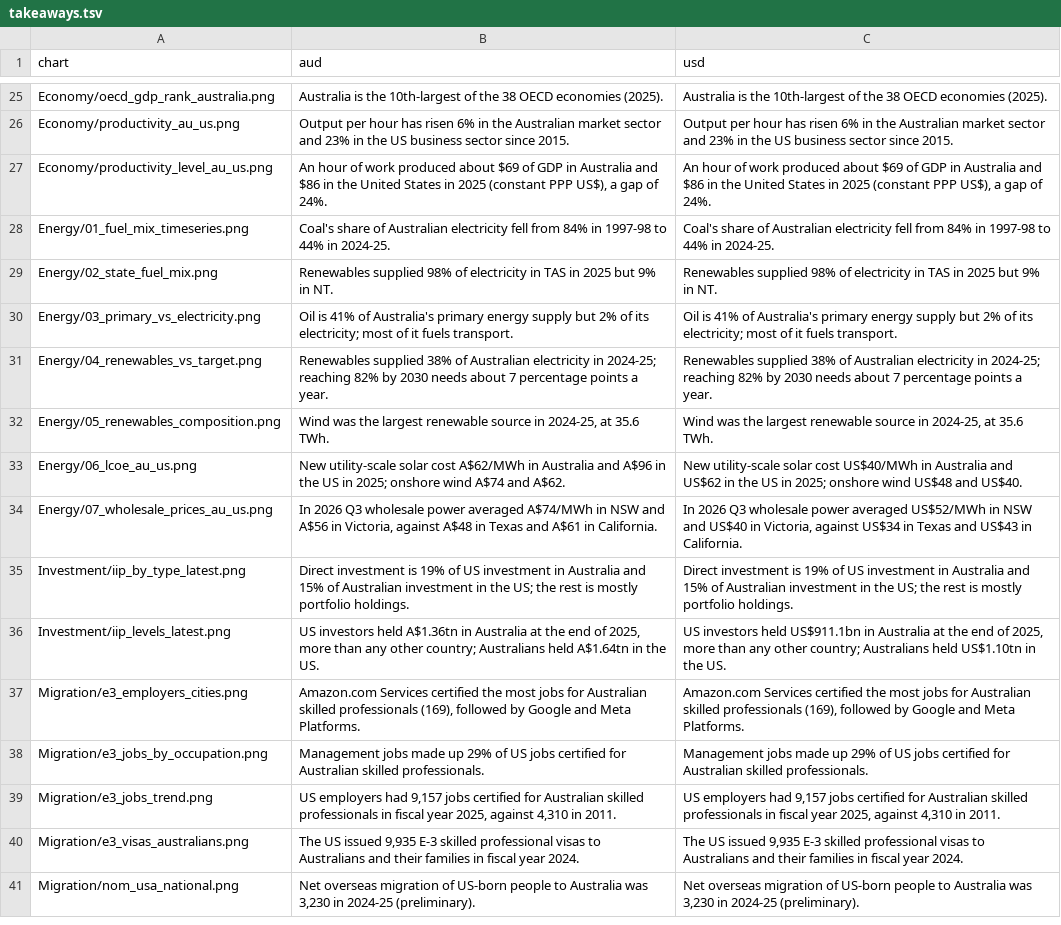
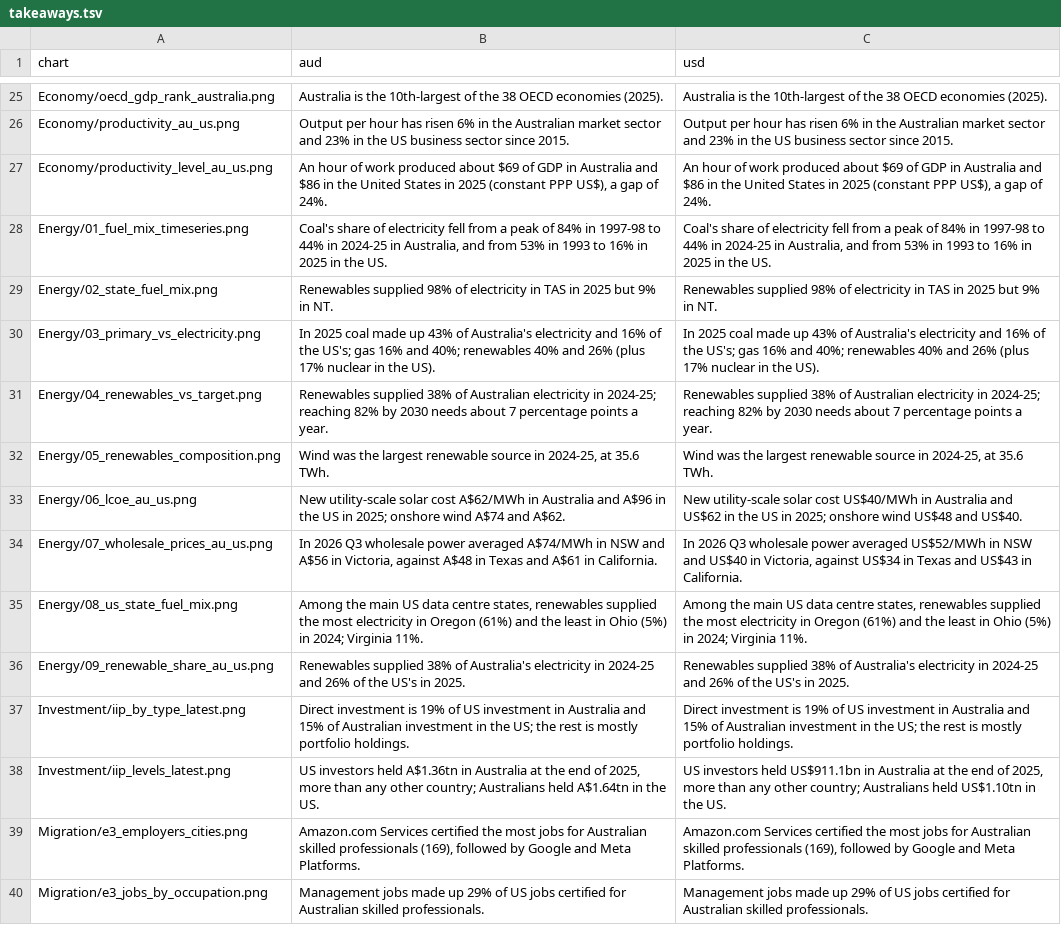
Before and after one commit to angelinabruno/australia-chair-tool, a TSV file: takeaways.tsv, drawn as a sheet; only a part is shown, gaps mark what is left out; the shorter side is filled out with more unchanged rows.

```diff
--- a/takeaways.tsv
+++ b/takeaways.tsv
@@ -27,5 +27,5 @@ Economy/productivity_au_us.png	Output per hour has risen 6% in the Australian ma
 Economy/productivity_level_au_us.png	An hour of work produced about $69 of GDP in Australia and $86 in the United States in 2025 (constant PPP US$), a gap of 24%.	An hour of work produced about $69 of GDP in Australia and $86 in the United States in 2025 (constant PPP US$), a gap of 24%.
-Energy/01_fuel_mix_timeseries.png	Coal's share of Australian electricity fell from 84% in 1997-98 to 44% in 2024-25.	Coal's share of Australian electricity fell from 84% in 1997-98 to 44% in 2024-25.
+Energy/01_fuel_mix_timeseries.png	Coal's share of electricity fell from a peak of 84% in 1997-98 to 44% in 2024-25 in Australia, and from 53% in 1993 to 16% in 2025 in the US.	Coal's share of electricity fell from a peak of 84% in 1997-98 to 44% in 2024-25 in Australia, and from 53% in 1993 to 16% in 2025 in the US.
 Energy/02_state_fuel_mix.png	Renewables supplied 98% of electricity in TAS in 2025 but 9% in NT.	Renewables supplied 98% of electricity in TAS in 2025 but 9% in NT.
-Energy/03_primary_vs_electricity.png	Oil is 41% of Australia's primary energy supply but 2% of its electricity; most of it fuels transport.	Oil is 41% of Australia's primary energy supply but 2% of its electricity; most of it fuels transport.
+Energy/03_primary_vs_electricity.png	In 2025 coal made up 43% of Australia's electricity and 16% of the US's; gas 16% and 40%; renewables 40% and 26% (plus 17% nuclear in the US).	In 2025 coal made up 43% of Australia's electricity and 16% of the US's; gas 16% and 40%; renewables 40% and 26% (plus 17% nuclear in the US).
 Energy/04_renewables_vs_target.png	Renewables supplied 38% of Australian electricity in 2024-25; reaching 82% by 2030 needs about 7 percentage points a year.	Renewables supplied 38% of Australian electricity in 2024-25; reaching 82% by 2030 needs about 7 percentage points a year.
@@ -34,2 +34,4 @@ Energy/06_lcoe_au_us.png	New utility-scale solar cost A$62/MWh in Australia and
 Energy/07_wholesale_prices_au_us.png	In 2026 Q3 wholesale power averaged A$74/MWh in NSW and A$56 in Victoria, against A$48 in Texas and A$61 in California.	In 2026 Q3 wholesale power averaged US$52/MWh in NSW and US$40 in Victoria, against US$34 in Texas and US$43 in California.
+Energy/08_us_state_fuel_mix.png	Among the main US data centre states, renewables supplied the most electricity in Oregon (61%) and the least in Ohio (5%) in 2024; Virginia 11%.	Among the main US data centre states, renewables supplied the most electricity in Oregon (61%) and the least in Ohio (5%) in 2024; Virginia 11%.
+Energy/09_renewable_share_au_us.png	Renewables supplied 38% of Australia's electricity in 2024-25 and 26% of the US's in 2025.	Renewables supplied 38% of Australia's electricity in 2024-25 and 26% of the US's in 2025.
 Investment/iip_by_type_latest.png	Direct investment is 19% of US investment in Australia and 15% of Australian investment in the US; the rest is mostly portfolio holdings.	Direct investment is 19% of US investment in Australia and 15% of Australian investment in the US; the rest is mostly portfolio holdings.
```
Also changed, not shown: 7 other files.
